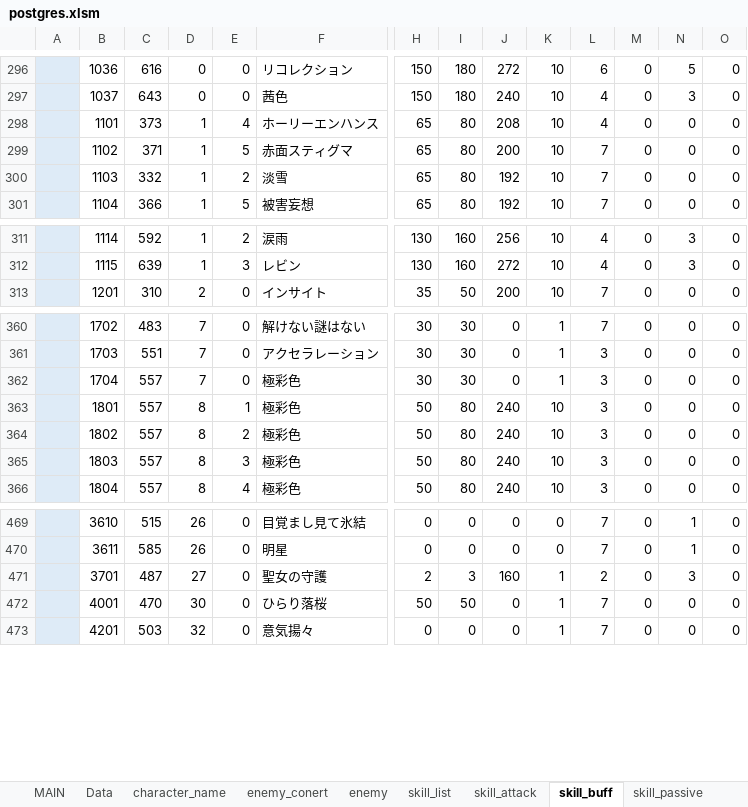
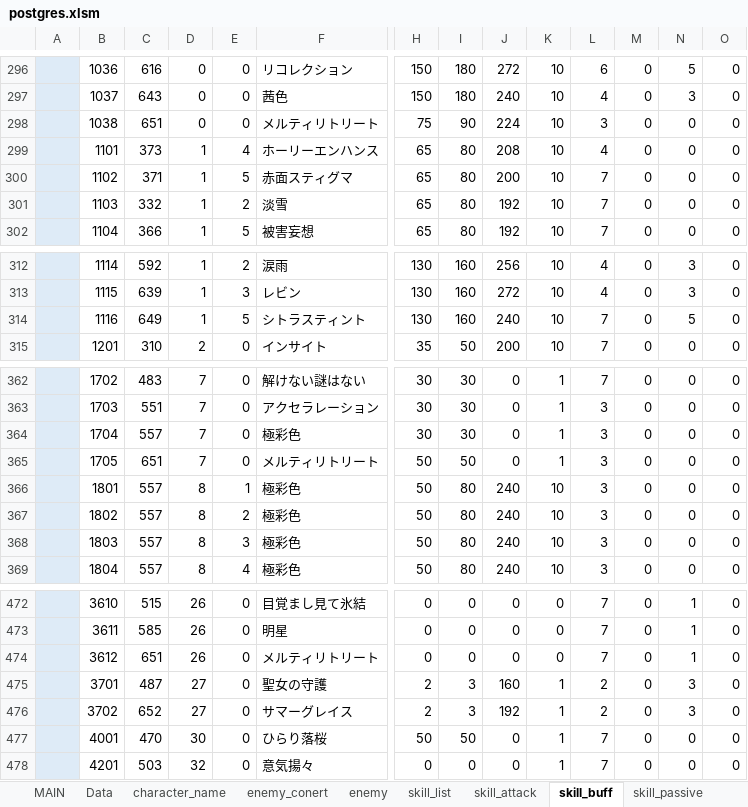
Before and after one commit to reliruleru00/hevburn, an Excel workbook: postgres.xlsm, sheet skill_buff, drawn as a sheet; only a part is shown, gaps mark what is left out; values as stored, in another font and other column widths than the file's, no borders; charts and pictures not drawn; rows hold the shown columns only; the diff names each change by its address in the sheet, - before the commit and + after, or states it on an @@ line.

```diff
--- a/postgres.xlsm (sheet skill_buff)
+++ b/postgres.xlsm (sheet skill_buff)
+row 298:  | 1038 | 651 | 0 | 0 | メルティリトリート | 75 | 90 | 224 | 10 | 3 | 0 | 0 | 0
+row 314:  | 1116 | 649 | 1 | 5 | シトラスティント | 130 | 160 | 240 | 10 | 7 | 0 | 5 | 0
+row 365:  | 1705 | 651 | 7 | 0 | メルティリトリート | 50 | 50 | 0 | 1 | 3 | 0 | 0 | 0
+row 474:  | 3612 | 651 | 26 | 0 | メルティリトリート | 0 | 0 | 0 | 0 | 7 | 0 | 1 | 0
+row 476:  | 3702 | 652 | 27 | 0 | サマーグレイス | 2 | 3 | 192 | 1 | 2 | 0 | 3 | 0
```
Also changed, not shown: sheet スタイル登録, sheet skill_list, sheet ability, sheet attack_conert, sheet character_style, sheet skill_attack, 13 other files.
